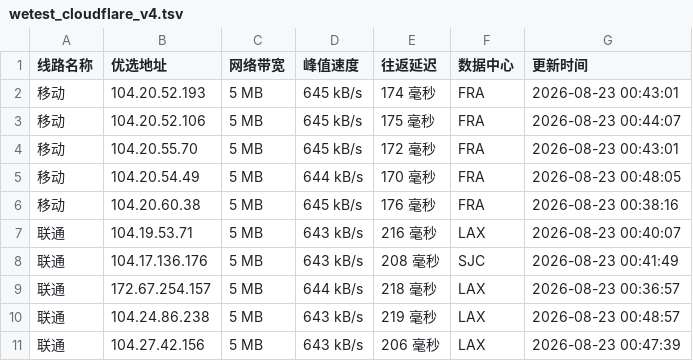
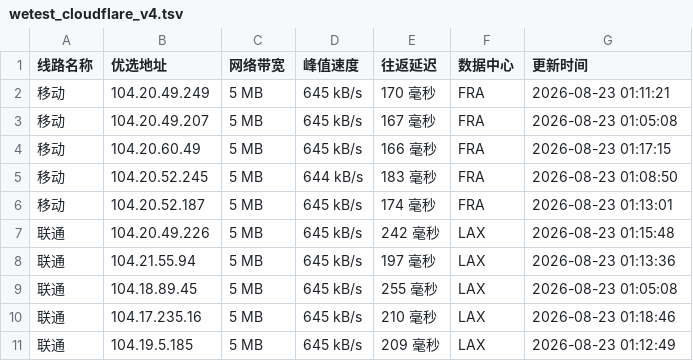
Before and after one commit to CF-IP/cf-ip.github.io, a TSV file: data/wetest_cloudflare_v4.tsv, drawn as a sheet; only a part is shown; the diff covers the shown part only.

```diff
--- a/data/wetest_cloudflare_v4.tsv
+++ b/data/wetest_cloudflare_v4.tsv
@@ -1,11 +1,11 @@
 线路名称	优选地址	网络带宽	峰值速度	往返延迟	数据中心	更新时间
-移动	104.20.52.193	5 MB	645 kB/s	174 毫秒	FRA	2026-08-23 00:43:01
-移动	104.20.52.106	5 MB	645 kB/s	175 毫秒	FRA	2026-08-23 00:44:07
-移动	104.20.55.70	5 MB	645 kB/s	172 毫秒	FRA	2026-08-23 00:43:01
-移动	104.20.54.49	5 MB	644 kB/s	170 毫秒	FRA	2026-08-23 00:48:05
-移动	104.20.60.38	5 MB	645 kB/s	176 毫秒	FRA	2026-08-23 00:38:16
-联通	104.19.53.71	5 MB	643 kB/s	216 毫秒	LAX	2026-08-23 00:40:07
-联通	104.17.136.176	5 MB	643 kB/s	208 毫秒	SJC	2026-08-23 00:41:49
-联通	172.67.254.157	5 MB	644 kB/s	218 毫秒	LAX	2026-08-23 00:36:57
-联通	104.24.86.238	5 MB	643 kB/s	219 毫秒	LAX	2026-08-23 00:48:57
-联通	104.27.42.156	5 MB	643 kB/s	206 毫秒	LAX	2026-08-23 00:47:39
+移动	104.20.49.249	5 MB	645 kB/s	170 毫秒	FRA	2026-08-23 01:11:21
+移动	104.20.49.207	5 MB	645 kB/s	167 毫秒	FRA	2026-08-23 01:05:08
+移动	104.20.60.49	5 MB	645 kB/s	166 毫秒	FRA	2026-08-23 01:17:15
+移动	104.20.52.245	5 MB	644 kB/s	183 毫秒	FRA	2026-08-23 01:08:50
+移动	104.20.52.187	5 MB	645 kB/s	174 毫秒	FRA	2026-08-23 01:13:01
+联通	104.20.49.226	5 MB	645 kB/s	242 毫秒	LAX	2026-08-23 01:15:48
+联通	104.21.55.94	5 MB	645 kB/s	197 毫秒	LAX	2026-08-23 01:13:36
+联通	104.18.89.45	5 MB	645 kB/s	255 毫秒	LAX	2026-08-23 01:05:08
+联通	104.17.235.16	5 MB	645 kB/s	210 毫秒	LAX	2026-08-23 01:18:46
+联通	104.19.5.185	5 MB	645 kB/s	209 毫秒	LAX	2026-08-23 01:12:49
```
Also changed, not shown: 19 edited cells elsewhere in this file, data/api_uouin_com.tsv, data/wetest_cloudflare_v6.tsv, 4 other files.
